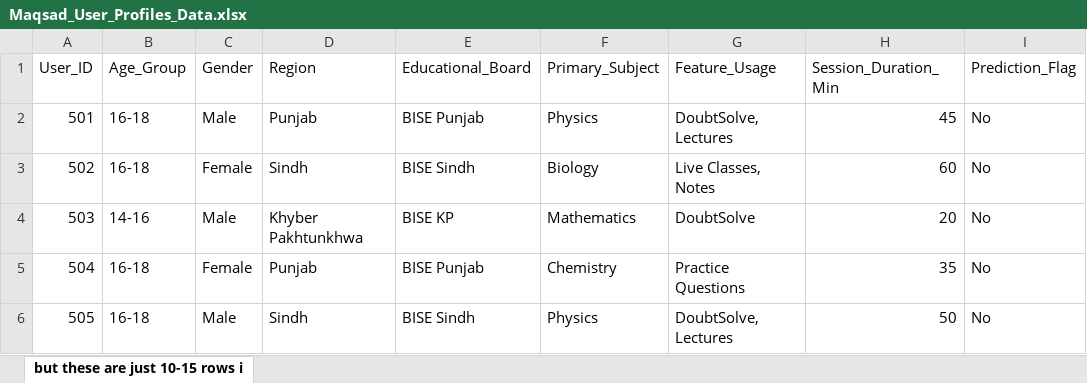
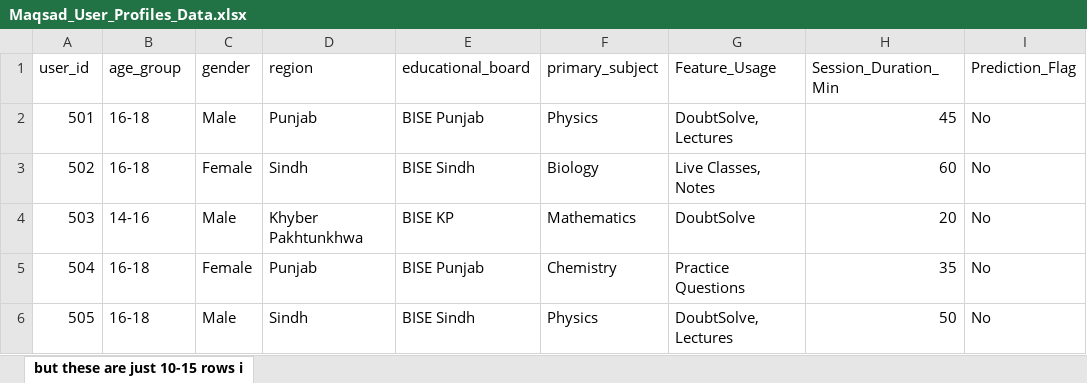
Before and after one commit to DevWajahat/Rameel-project, an Excel workbook: dataset/Maqsad_User_Profiles_Data.xlsx, sheet but these are just 10-15 rows i, drawn as a sheet; only a part is shown; values as stored, in another font and other column widths than the file's, no borders; the diff names each change by its address in the sheet, - before the commit and + after, or states it on an @@ line.

```diff
--- a/dataset/Maqsad_User_Profiles_Data.xlsx (sheet but these are just 10-15 rows i)
+++ b/dataset/Maqsad_User_Profiles_Data.xlsx (sheet but these are just 10-15 rows i)
-A1: User_ID
+A1: user_id
-B1: Age_Group
+B1: age_group
-C1: Gender
+C1: gender
-D1: Region
+D1: region
-E1: Educational_Board
+E1: educational_board
-F1: Primary_Subject
+F1: primary_subject
```
Also changed, not shown: 3 other files.
